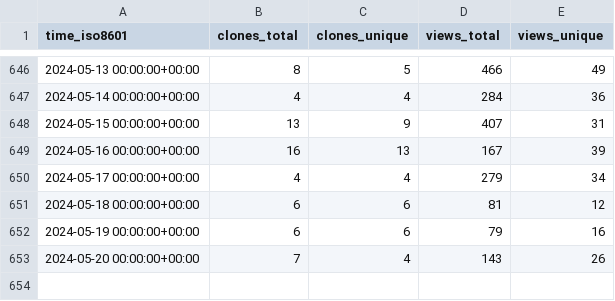
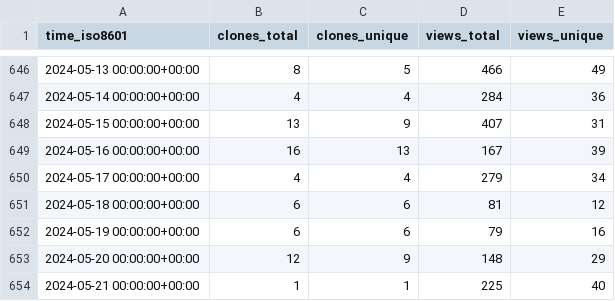
Before and after one commit to miroapp/app-examples, a CSV file: miroapp/app-examples/ghrs-data/views_clones_aggregate.csv, drawn as a sheet; only a part is shown, gaps mark what is left out.

```diff
--- a/miroapp/app-examples/ghrs-data/views_clones_aggregate.csv
+++ b/miroapp/app-examples/ghrs-data/views_clones_aggregate.csv
@@ -652,2 +652,3 @@ time_iso8601,clones_total,clones_unique,views_total,views_unique
 2024-05-19 00:00:00+00:00,6,6,79,16
-2024-05-20 00:00:00+00:00,7,4,143,26
+2024-05-20 00:00:00+00:00,12,9,148,29
+2024-05-21 00:00:00+00:00,1,1,225,40
```
Also changed, not shown: 1 other file.
